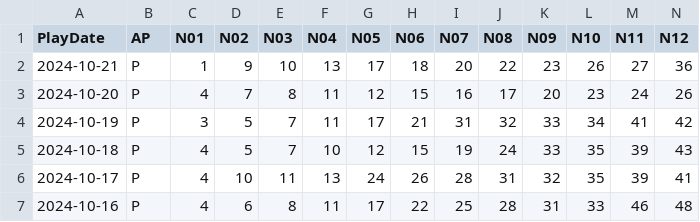
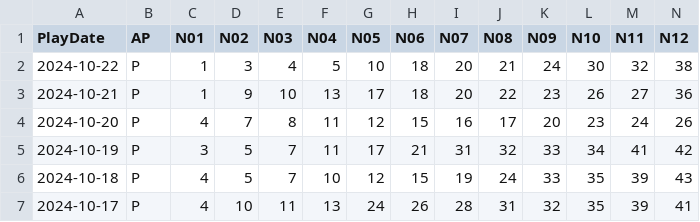
Before and after one commit to Snowdenstyll/Lottery, a CSV file: server/data/Keno/scraping/extracted_numbers_evening_2024.csv, drawn as a sheet; only a part is shown; the shorter side is filled out with more unchanged rows; rows hold the shown columns only; the diff names each change by its address in the sheet, - before the commit and + after, or states it on an @@ line.

```diff
--- a/server/data/Keno/scraping/extracted_numbers_evening_2024.csv
+++ b/server/data/Keno/scraping/extracted_numbers_evening_2024.csv
+row 2: 2024-10-22 | P | 1 | 3 | 4 | 5 | 10 | 18 | 20 | 21 | 24 | 30 | 32 | 38
```
Also changed, not shown: server/data/Keno/formatted/2024.csv, server/data/Keno/scraping/extracted_numbers_midday_2024.csv, 6 other files.
